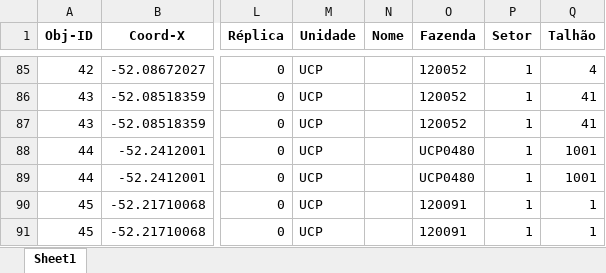
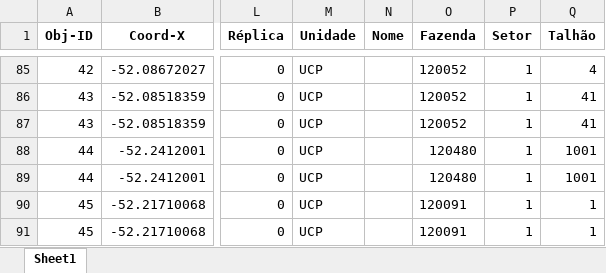
Before and after one commit to agrorobotica-miguelsantos/Dashoboard_ATVOS, an Excel workbook: pedidos/F2026018S.xlsx, sheet Sheet1, drawn as a sheet; only a part is shown, gaps mark what is left out; values as stored, in another font and other column widths than the file's, no borders; the diff names each change by its address in the sheet, - before the commit and + after, or states it on an @@ line.

Commit message:
att pedido 018 fertilidade

```diff
--- a/pedidos/F2026018S.xlsx (sheet Sheet1)
+++ b/pedidos/F2026018S.xlsx (sheet Sheet1)
-O88:O89 (Fazenda): UCP0480
+O88:O89 (Fazenda): 120480
```
